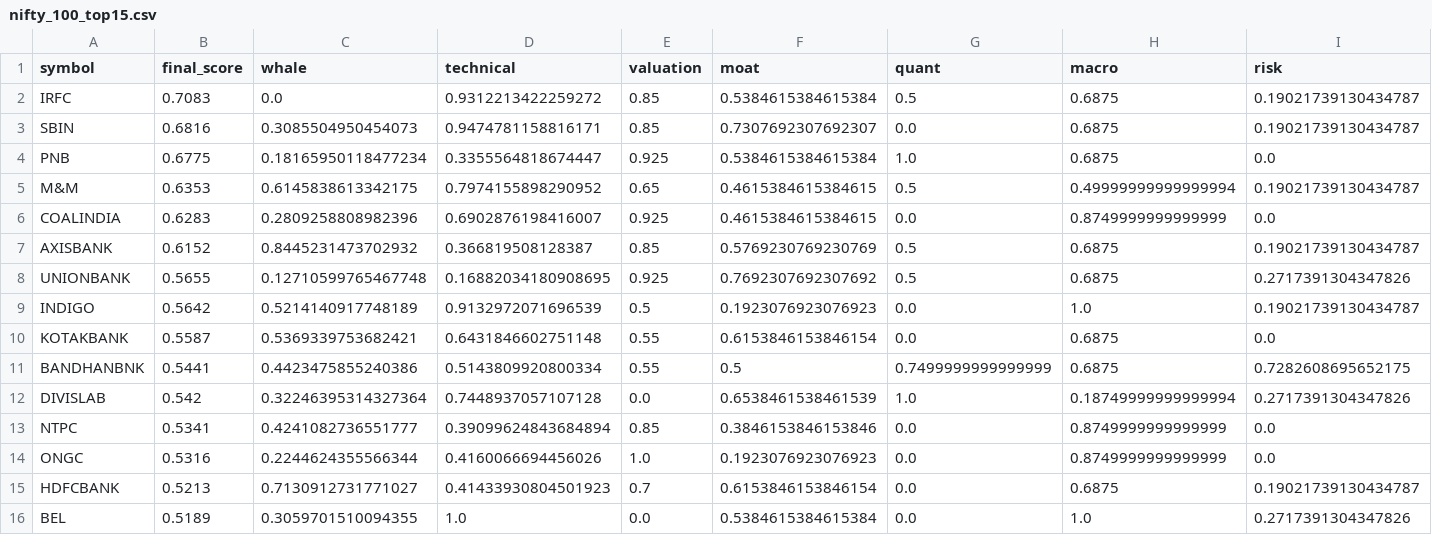
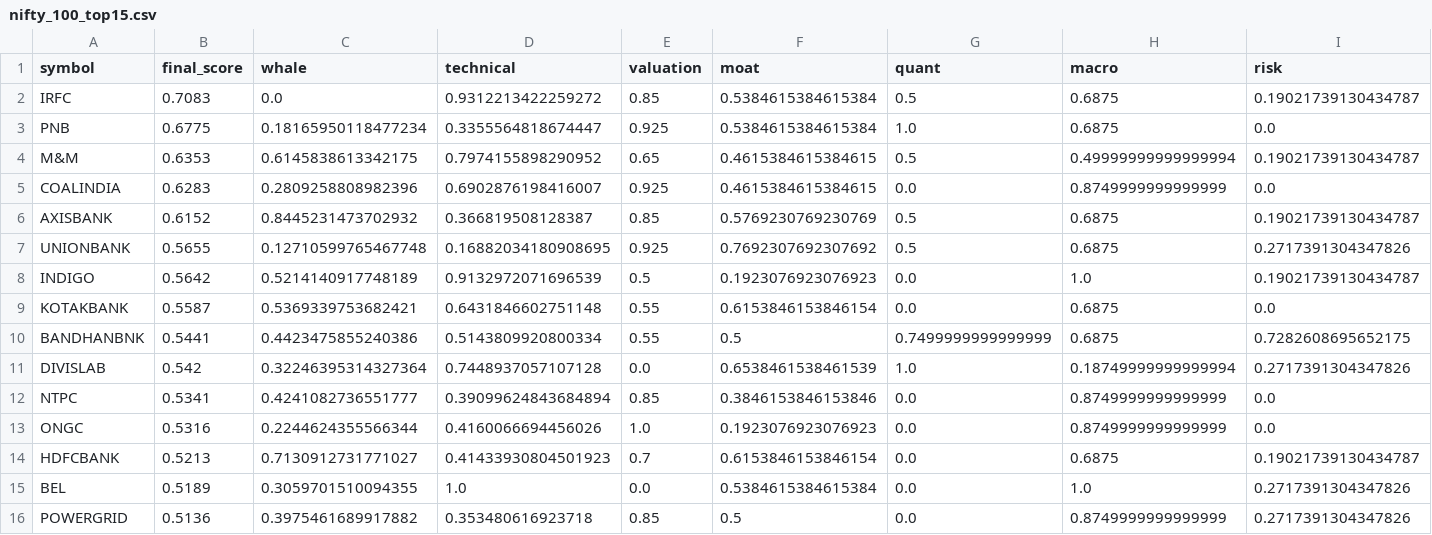
Before and after one commit to samir285-lang/whalewatch-alpha, a CSV file: output/nifty_100_top15.csv, drawn as a sheet.

```diff
--- a/output/nifty_100_top15.csv
+++ b/output/nifty_100_top15.csv
@@ -2,3 +2,2 @@ symbol,final_score,whale,technical,valuation,moat,quant,macro,risk
 IRFC,0.7083,0.0,0.9312213422259272,0.85,0.5384615384615384,0.5,0.6875,0.19021739130434787
-SBIN,0.6816,0.3085504950454073,0.9474781158816171,0.85,0.7307692307692307,0.0,0.6875,0.19021739130434787
 PNB,0.6775,0.18165950118477234,0.3355564818674447,0.925,0.5384615384615384,1.0,0.6875,0.0
@@ -16 +15,2 @@ HDFCBANK,0.5213,0.7130912731771027,0.41433930804501923,0.7,0.6153846153846154,0.
 BEL,0.5189,0.3059701510094355,1.0,0.0,0.5384615384615384,0.0,1.0,0.2717391304347826
+POWERGRID,0.5136,0.3975461689917882,0.353480616923718,0.85,0.5,0.0,0.8749999999999999,0.2717391304347826
```
Also changed, not shown: 1 other file.
